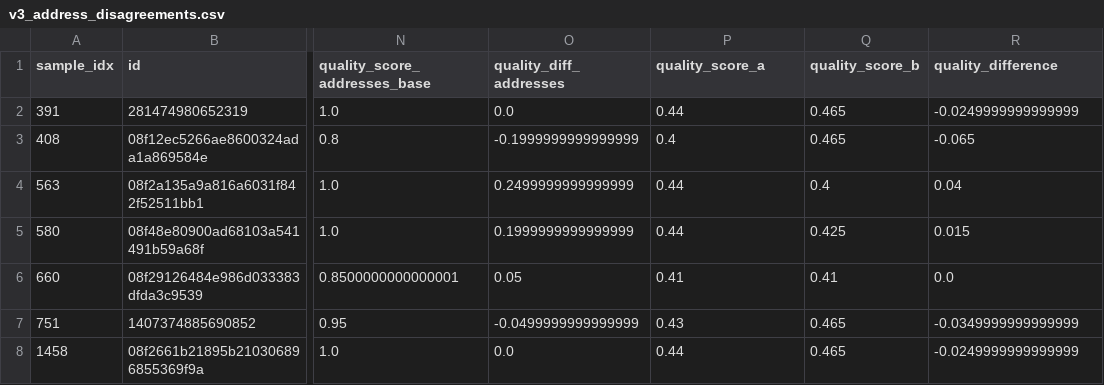
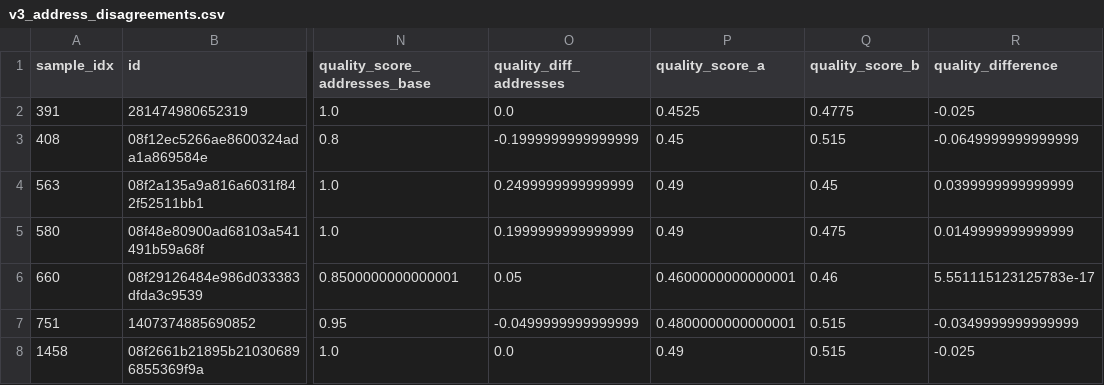
Before and after one commit to project-terraforma/Places-Attribute-Conflation, a CSV file: validation/v3/v3_address_disagreements.csv, drawn as a sheet; only a part is shown, gaps mark what is left out; the diff names each change by its address in the sheet, - before the commit and + after, or states it on an @@ line.

```diff
--- a/validation/v3/v3_address_disagreements.csv
+++ b/validation/v3/v3_address_disagreements.csv
-P2 (quality_score_a): 0.44
+P2 (quality_score_a): 0.4525
-Q2 (quality_score_b): 0.465
+Q2 (quality_score_b): 0.4775
-R2 (quality_difference): -0.0249999999999999
+R2 (quality_difference): -0.025
-P3 (quality_score_a): 0.4
+P3 (quality_score_a): 0.45
-Q3 (quality_score_b): 0.465
+Q3 (quality_score_b): 0.515
-R3 (quality_difference): -0.065
+R3 (quality_difference): -0.0649999999999999
-P4:P5 (quality_score_a): 0.44
+P4:P5 (quality_score_a): 0.49
-Q4 (quality_score_b): 0.4
+Q4 (quality_score_b): 0.45
-R4 (quality_difference): 0.04
+R4 (quality_difference): 0.0399999999999999
-Q5 (quality_score_b): 0.425
+Q5 (quality_score_b): 0.475
-R5 (quality_difference): 0.015
+R5 (quality_difference): 0.0149999999999999
-P6 (quality_score_a): 0.41
+P6 (quality_score_a): 0.4600000000000001
-Q6 (quality_score_b): 0.41
+Q6 (quality_score_b): 0.46
-R6 (quality_difference): 0.0
+R6 (quality_difference): 5.551115123125783e-17
-P7 (quality_score_a): 0.43
+P7 (quality_score_a): 0.4800000000000001
-Q7:Q8 (quality_score_b): 0.465
+Q7:Q8 (quality_score_b): 0.515
-P8 (quality_score_a): 0.44
+P8 (quality_score_a): 0.49
-R8 (quality_difference): -0.0249999999999999
+R8 (quality_difference): -0.025
```
Also changed, not shown: output_data/golden_dataset.csv, validation/v3/v3_name_disagreements.csv, 4 other files.
